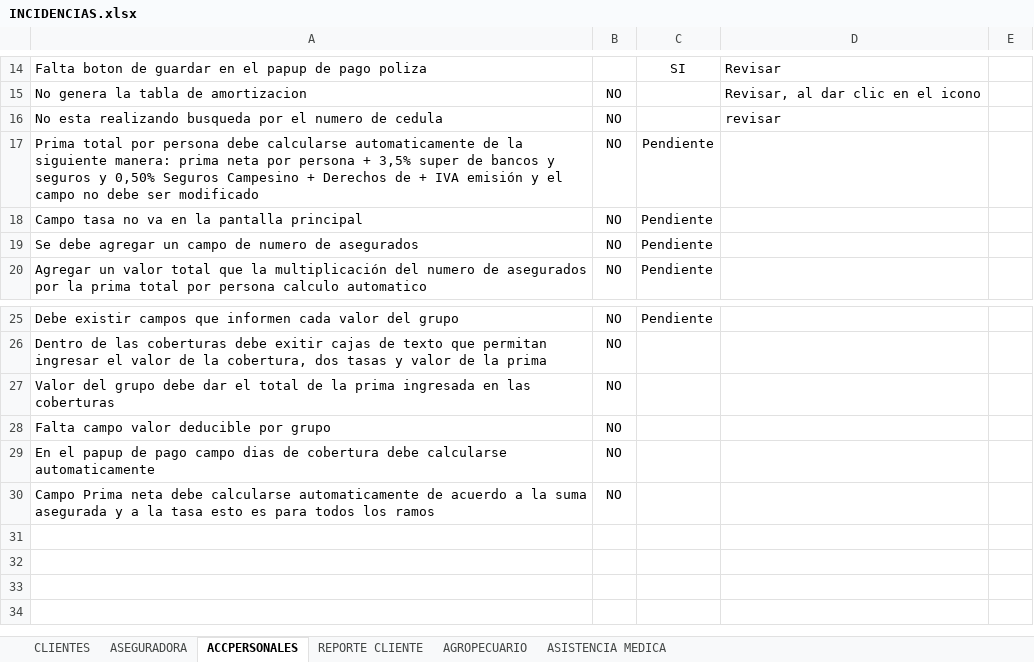
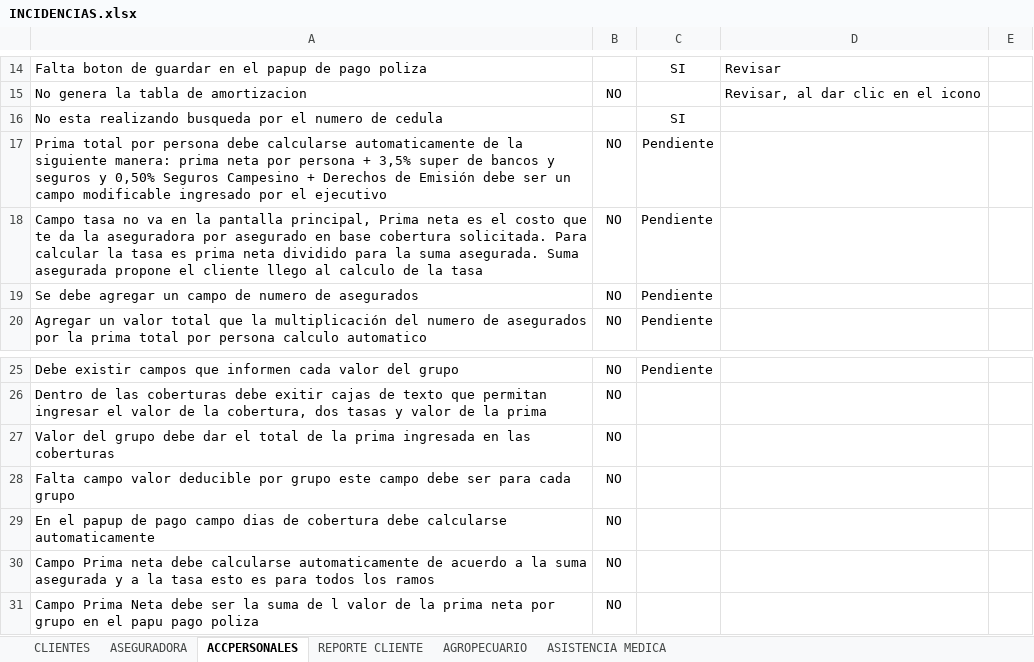
Before and after one commit to jipowi/hiperion, an Excel workbook: Documentacion/Pruebas Noviembre/INCIDENCIAS.xlsx, sheet ACCPERSONALES, drawn as a sheet; only a part is shown, gaps mark what is left out; values as stored, in another font and other column widths than the file's, no borders; charts and pictures not drawn; removed rows and columns are numbered as before the commit, all else as after; the diff names each change by its address in the sheet, - before the commit and + after, or states it on an @@ line.

Commit message:
Modificacion

```diff
--- a/Documentacion/Pruebas Noviembre/INCIDENCIAS.xlsx (sheet ACCPERSONALES)
+++ b/Documentacion/Pruebas Noviembre/INCIDENCIAS.xlsx (sheet ACCPERSONALES)
-row 16: No esta realizando busqueda por el numero de cedula | NO |  | revisar
+row 16: No esta realizando busqueda por el numero de cedula |  | SI
-A17: …Derechos de + IVA emisión y el campo no debe ser modificado
+A17: …Derechos de Emisión debe ser un campo modificable ingresado por el ejecutivo
-A18: …la pantalla principal
+A18: …la pantalla principal, Prima neta es el costo que te da la aseguradora por asegurado en base cobertura solicitada. Para calcular la tasa es prima neta dividido para la suma asegurada. Suma asegurada propone el cliente llego al calculo de la tasa
-A28: …por grupo
+A28: …por grupo este campo debe ser para cada grupo
+row 31: Campo Prima Neta debe ser la suma de l valor de la prima neta por grupo en el papu pago poliza | NO
```
